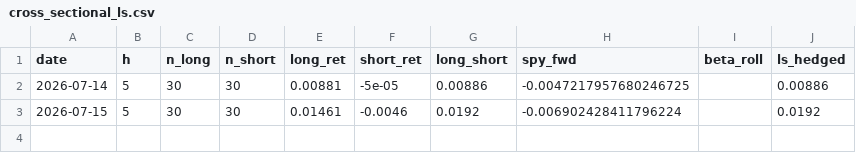
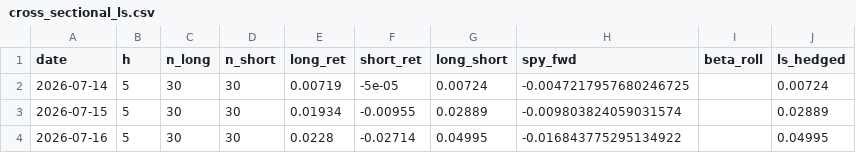
Before and after one commit to Southpaw3234/Quant-Terminal, a CSV file: data/shadow/cross_sectional_ls.csv, drawn as a sheet.

```diff
--- a/data/shadow/cross_sectional_ls.csv
+++ b/data/shadow/cross_sectional_ls.csv
@@ -1,3 +1,4 @@
 date,h,n_long,n_short,long_ret,short_ret,long_short,spy_fwd,beta_roll,ls_hedged
-2026-07-14,5,30,30,0.00881,-5e-05,0.00886,-0.0047217957680246725,,0.00886
-2026-07-15,5,30,30,0.01461,-0.0046,0.0192,-0.006902428411796224,,0.0192
+2026-07-14,5,30,30,0.00719,-5e-05,0.00724,-0.0047217957680246725,,0.00724
+2026-07-15,5,30,30,0.01934,-0.00955,0.02889,-0.009803824059031574,,0.02889
+2026-07-16,5,30,30,0.0228,-0.02714,0.04995,-0.016843775295134922,,0.04995
```
Also changed, not shown: data/paper_trades/trade_history.csv, data/shadow/cross_sectional_pnl.csv, 32 other files.
